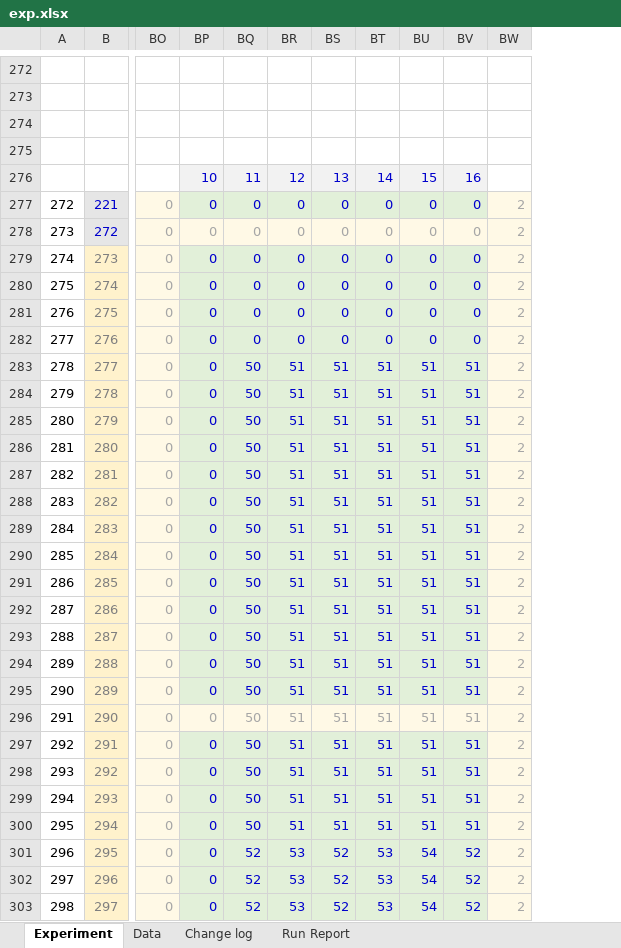
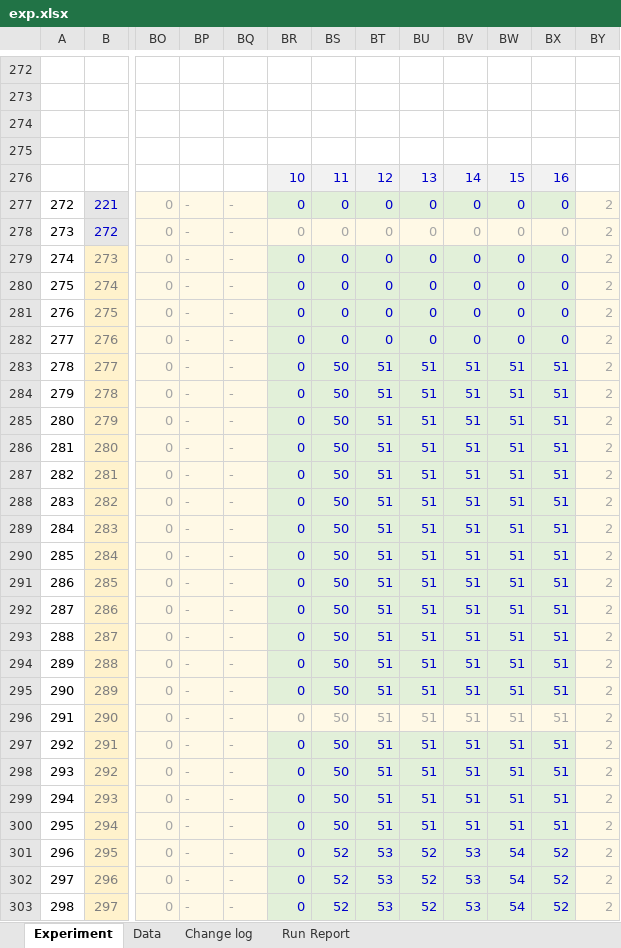
Before and after one commit to youngmr290/Australian-Farm-Optimisation-Model, an Excel workbook: exp.xlsx, sheet Experiment, drawn as a sheet; only a part is shown, gaps mark what is left out; values as stored, in another font and other column widths than the file's, no borders; conditional formats not drawn; the diff covers the shown part only; the diff names each change by its address in the sheet, - before the commit and + after, or states it on an @@ line.

```diff
--- a/exp.xlsx (sheet Experiment)
+++ b/exp.xlsx (sheet Experiment)
+column BW, rows 276-303: 15 | 0 | 0 | 0 | 0 | 0 | 0 | 51 | 51 | 51 | 51 | 51 | 51 | 51 | 51 | 51 | 51 | 51 | 51 | 51 | 51 | 51 | 51 | 51 | 51 | 54 | 54 | 54
+column BX, rows 276-303: 16 | 0 | 0 | 0 | 0 | 0 | 0 | 51 | 51 | 51 | 51 | 51 | 51 | 51 | 51 | 51 | 51 | 51 | 51 | 51 | 51 | 51 | 51 | 51 | 51 | 52 | 52 | 52
-BP276: 10
+BP276: (empty)
-BP276:BQ276 fill: #F2F2F2
+BP276:BQ276 fill: none
-BQ276: 11
+BQ276: (empty)
-BR276: 12
+BR276: 10
-BS276: 13
+BS276: 11
-BT276: 14
+BT276: 12
-BU276: 15
+BU276: 13
-BV276: 16
+BV276: 14
-BP277:BP303: 0
+BP277:BP303: -
@@ BP277:BQ277 fill: #E2F0D9 → #FFF9E6, text colour: #0000CC → #A6A6A6 @@
-BQ277:BQ282: 0
+BQ277:BQ282: -
@@ BP279:BQ295 fill: #E2F0D9 → #FFF9E6, text colour: #0000CC → #A6A6A6 @@
-BQ283:BQ300: 50
+BQ283:BQ300: -
-BR283:BR300: 51
+BR283:BR300: 0
-BS283:BS300: 51
+BS283:BS300: 50
@@ BP297:BQ303 fill: #E2F0D9 → #FFF9E6, text colour: #0000CC → #A6A6A6 @@
-BQ301:BQ303: 52
+BQ301:BQ303: -
-BR301:BR303: 53
+BR301:BR303: 0
-BU301:BU303: 54
+BU301:BU303: 52
-BV301:BV303: 52
+BV301:BV303: 53
```
Also changed, not shown: 199 edited cells and cell formats elsewhere in this sheet, sheet Change log, formulas that keep their value, Universal.xlsx, 1 other file.
